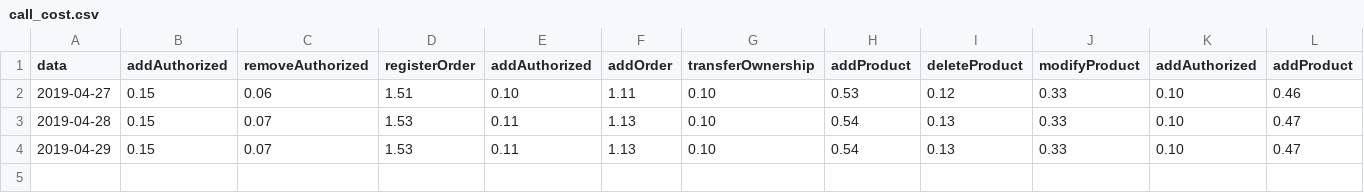
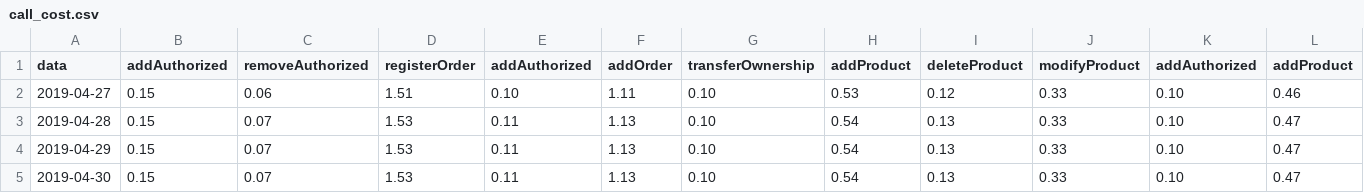
Before and after one commit to 8LabSolutions/Soldino, a CSV file: script/call_cost/call_cost.csv, drawn as a sheet; only a part is shown; rows hold the shown columns only; the diff names each change by its address in the sheet, - before the commit and + after, or states it on an @@ line.

```diff
--- a/script/call_cost/call_cost.csv
+++ b/script/call_cost/call_cost.csv
+row 5: 2019-04-30 | 0.15 | 0.07 | 1.53 | 0.11 | 1.13 | 0.10 | 0.54 | 0.13 | 0.33 | 0.10 | 0.47
```
Also changed, not shown: script/ccr/ccrStatistics.csv, script/ccr/measurements.csv, 3 other files.
